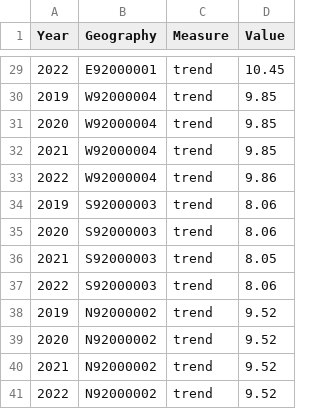
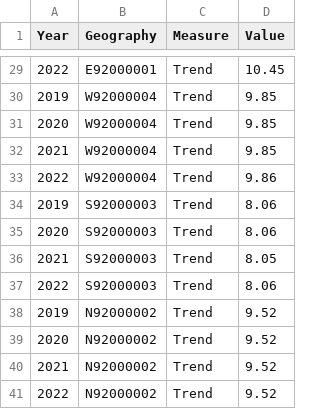
Before and after one commit to GSS-Cogs/provider-met-office, a CSV file: annual_meantemp.csv, drawn as a sheet; only a part is shown, gaps mark what is left out; the diff covers the shown part only.

Commit message:
Updated measure column and labels, and value column label

```diff
--- a/annual_meantemp.csv
+++ b/annual_meantemp.csv
@@ -29,13 +29,13 @@ Year,Geography,Measure,Value
-2022,E92000001,trend,10.45
-2019,W92000004,trend,9.85
-2020,W92000004,trend,9.85
-2021,W92000004,trend,9.85
-2022,W92000004,trend,9.86
-2019,S92000003,trend,8.06
-2020,S92000003,trend,8.06
-2021,S92000003,trend,8.05
-2022,S92000003,trend,8.06
-2019,N92000002,trend,9.52
-2020,N92000002,trend,9.52
-2021,N92000002,trend,9.52
-2022,N92000002,trend,9.52
+2022,E92000001,Trend,10.45
+2019,W92000004,Trend,9.85
+2020,W92000004,Trend,9.85
+2021,W92000004,Trend,9.85
+2022,W92000004,Trend,9.86
+2019,S92000003,Trend,8.06
+2020,S92000003,Trend,8.06
+2021,S92000003,Trend,8.05
+2022,S92000003,Trend,8.06
+2019,N92000002,Trend,9.52
+2020,N92000002,Trend,9.52
+2021,N92000002,Trend,9.52
+2022,N92000002,Trend,9.52
```
Also changed, not shown: 27 edited cells elsewhere in this file, 1 other file.
